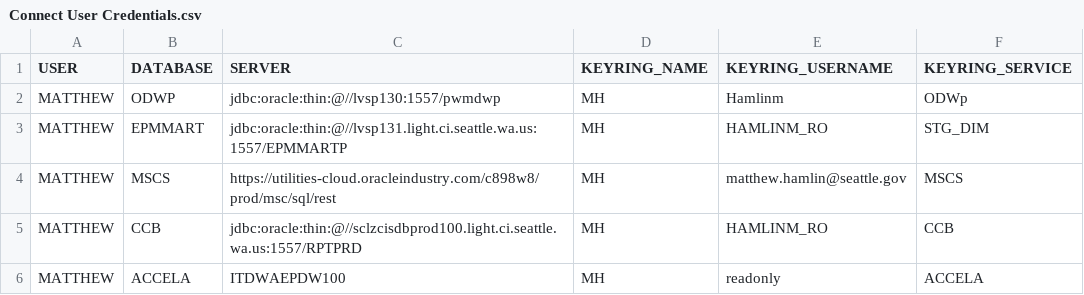
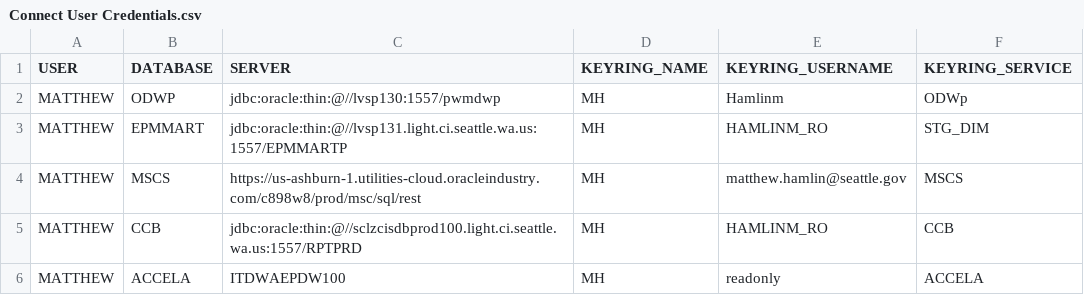
Before and after one commit to Seattle-City-Light/rSCL, a CSV file: inst/extdata/Connect User Credentials.csv, drawn as a sheet.

Commit message:
Add files via upload

```diff
--- a/inst/extdata/Connect User Credentials.csv
+++ b/inst/extdata/Connect User Credentials.csv
@@ -3,3 +3,3 @@ MATTHEW,ODWP,jdbc:oracle:thin:@//lvsp130:1557/pwmdwp,MH,Hamlinm,ODWp
 MATTHEW,EPMMART,jdbc:oracle:thin:@//lvsp131.light.ci.seattle.wa.us:1557/EPMMARTP,MH,HAMLINM_RO,STG_DIM
-MATTHEW,MSCS,https://utilities-cloud.oracleindustry.com/c898w8/prod/msc/sql/rest,MH,matthew.hamlin@seattle.gov,MSCS
+MATTHEW,MSCS,https://us-ashburn-1.utilities-cloud.oracleindustry.com/c898w8/prod/msc/sql/rest,MH,matthew.hamlin@seattle.gov,MSCS
 MATTHEW,CCB,jdbc:oracle:thin:@//sclzcisdbprod100.light.ci.seattle.wa.us:1557/RPTPRD,MH,HAMLINM_RO,CCB
```
